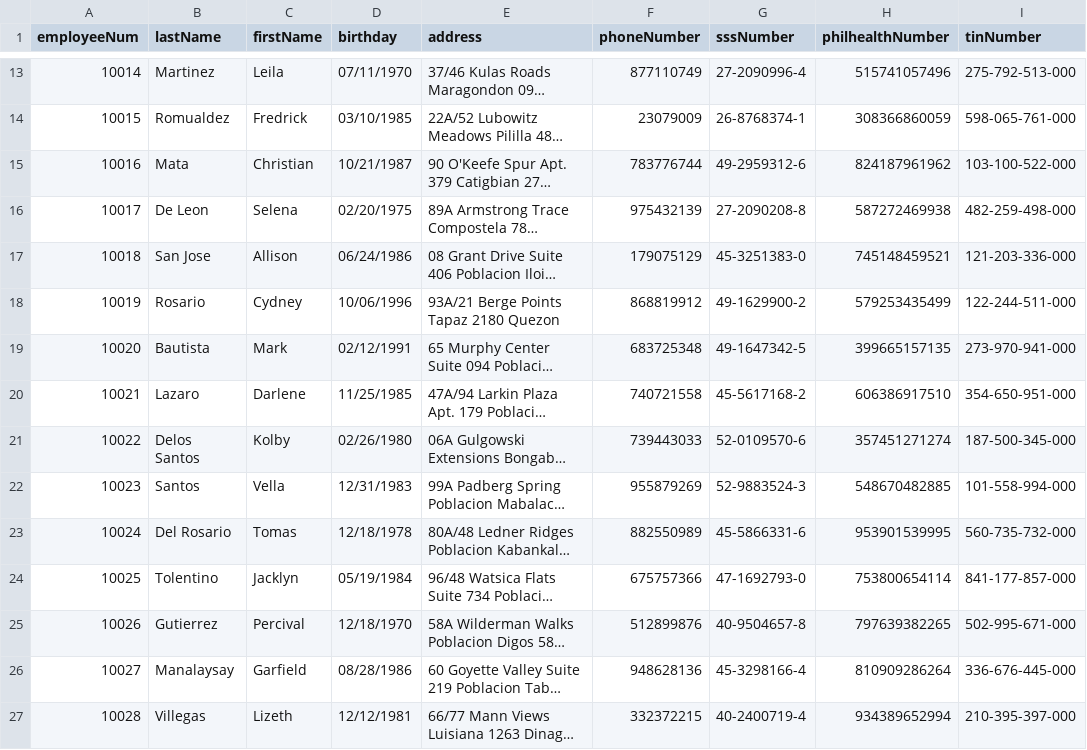
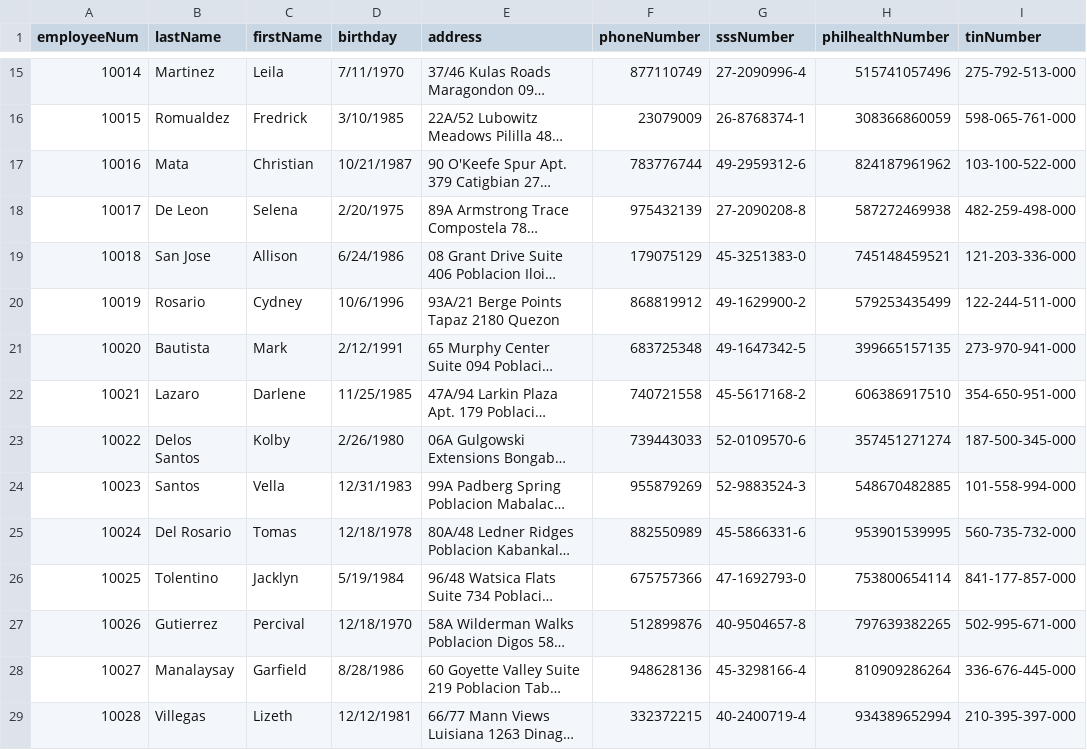
Before and after one commit to shekinahjabez/Terminal-Assessment-MotorPH-Payroll-System-OOP, a CSV file: src/data9/Employee.csv, drawn as a sheet; only a part is shown, gaps mark what is left out; long unchanged cells end in …; addresses are those after the commit; the diff covers the shown part only; the diff names each change by its address in the sheet, - before the commit and + after, or states it on an @@ line.

```diff
--- a/src/data9/Employee.csv
+++ b/src/data9/Employee.csv
-D15 (birthday): 07/11/1970
+D15 (birthday): 7/11/1970
-D16 (birthday): 03/10/1985
+D16 (birthday): 3/10/1985
-D18 (birthday): 02/20/1975
+D18 (birthday): 2/20/1975
-D19 (birthday): 06/24/1986
+D19 (birthday): 6/24/1986
-D20 (birthday): 10/06/1996
+D20 (birthday): 10/6/1996
-D21 (birthday): 02/12/1991
+D21 (birthday): 2/12/1991
-D23 (birthday): 02/26/1980
+D23 (birthday): 2/26/1980
-D26 (birthday): 05/19/1984
+D26 (birthday): 5/19/1984
-D28 (birthday): 08/28/1986
+D28 (birthday): 8/28/1986
```
Also changed, not shown: 3 added rows and 21 edited cells elsewhere in this file, 3 other files.
